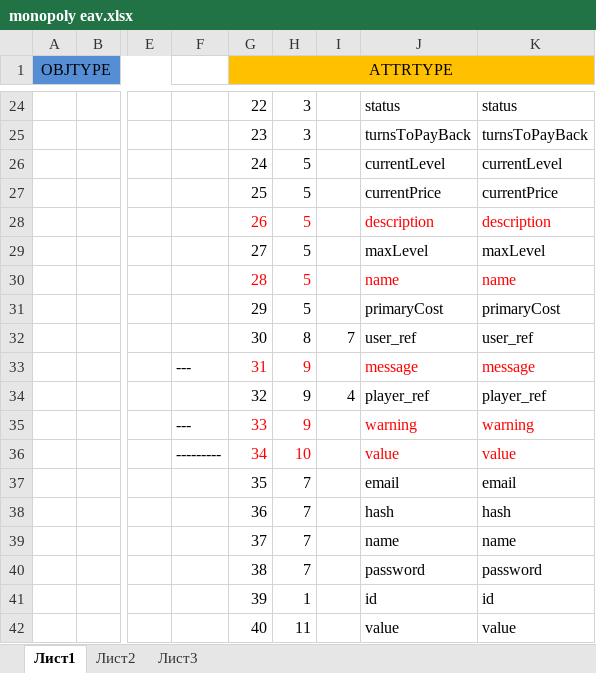
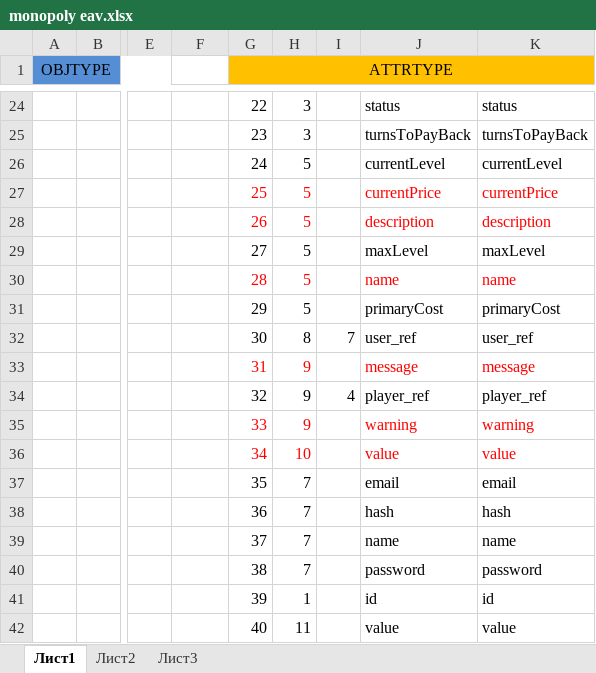
Before and after one commit to rlbozhko/nc-monopoly-ta-2014, an Excel workbook: docs/db_info/monopoly eav.xlsx, sheet Лист1, drawn as a sheet; only a part is shown, gaps mark what is left out; values as stored, in another font and other column widths than the file's, no borders; the diff names each change by its address in the sheet, - before the commit and + after, or states it on an @@ line.

```diff
--- a/docs/db_info/monopoly eav.xlsx (sheet Лист1)
+++ b/docs/db_info/monopoly eav.xlsx (sheet Лист1)
-G27:H27 text colour: black
+G27:H27 text colour: #FF0000
-J27:K27 text colour: black
+J27:K27 text colour: #FF0000
-F33: ---
+F33: (empty)
-F35: ---
+F35: (empty)
-F36: ---------
+F36: (empty)
```
Also changed, not shown: 18 other files.
